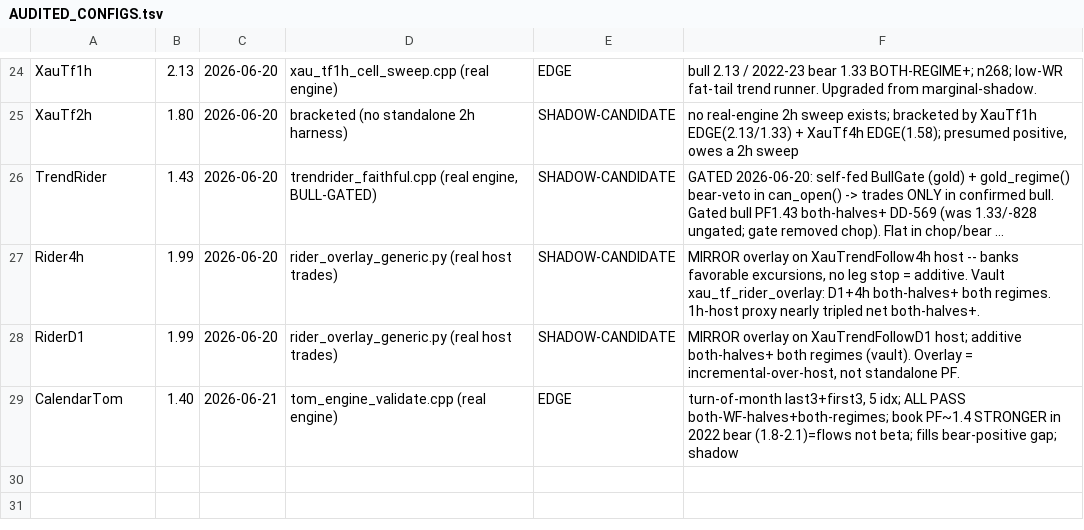
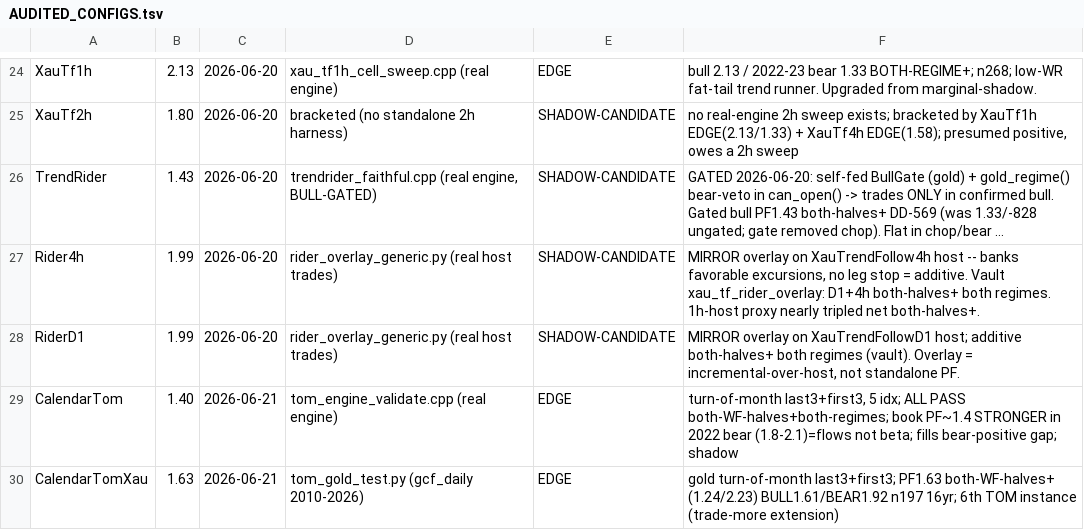
Before and after one commit to Trendiisales/Omega, a TSV file: backtest/AUDITED_CONFIGS.tsv, drawn as a sheet; only a part is shown, gaps mark what is left out; long unchanged cells end in …; the diff names each change by its address in the sheet, - before the commit and + after, or states it on an @@ line.

```diff
--- a/backtest/AUDITED_CONFIGS.tsv
+++ b/backtest/AUDITED_CONFIGS.tsv
+row 30: CalendarTomXau | 1.63 | 2026-06-21 | tom_gold_test.py (gcf_daily 2010-2026) | EDGE | gold turn-of-month last3+first3; PF1.63 both-WF-halves+ (1.24/2.23) BULL1.61/BEAR1.92 n197 16yr; 6th TOM instance (trade-more extension)
```
Also changed, not shown: 4 other files.
